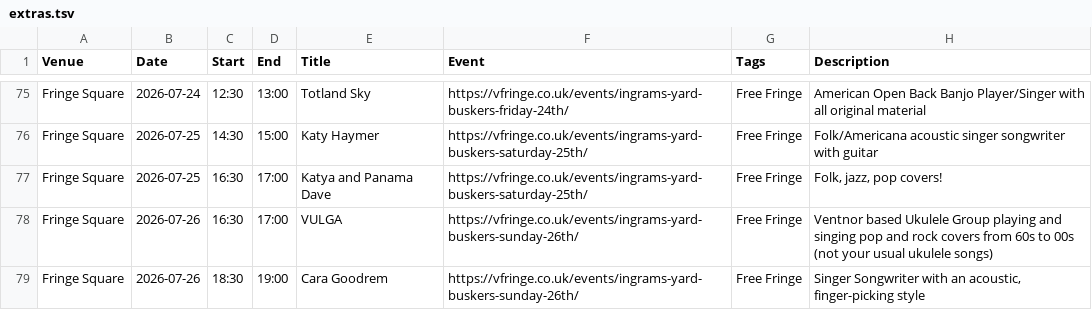
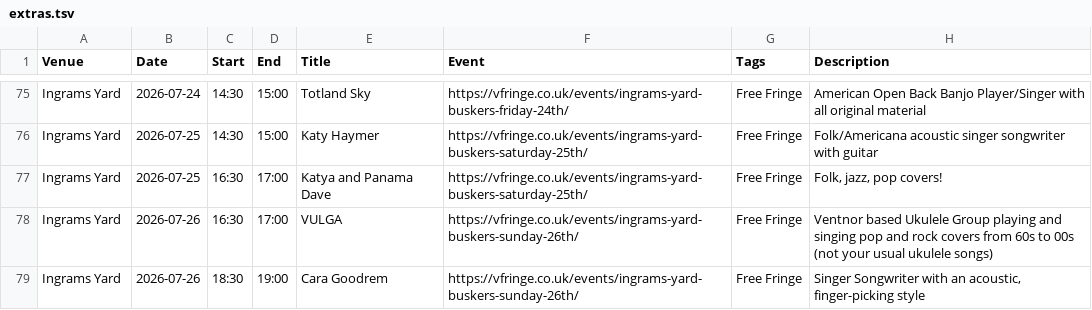
Before and after one commit to cgutteridge/vfringe2023, a TSV file: extras.tsv, drawn as a sheet; only a part is shown, gaps mark what is left out; the diff covers the shown part only; the diff names each change by its address in the sheet, - before the commit and + after, or states it on an @@ line.

```diff
--- a/extras.tsv
+++ b/extras.tsv
-A75:A79 (Venue): Fringe Square
+A75:A79 (Venue): Ingrams Yard
-C75 (Start): 12:30
+C75 (Start): 14:30
-D75 (End): 13:00
+D75 (End): 15:00
```
Also changed, not shown: 31 edited cells elsewhere in this file.
